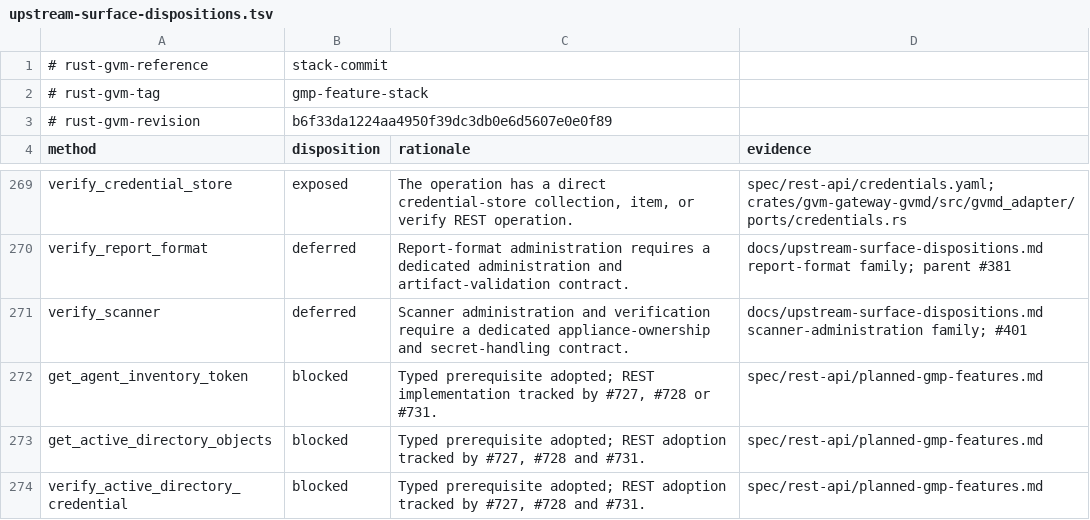
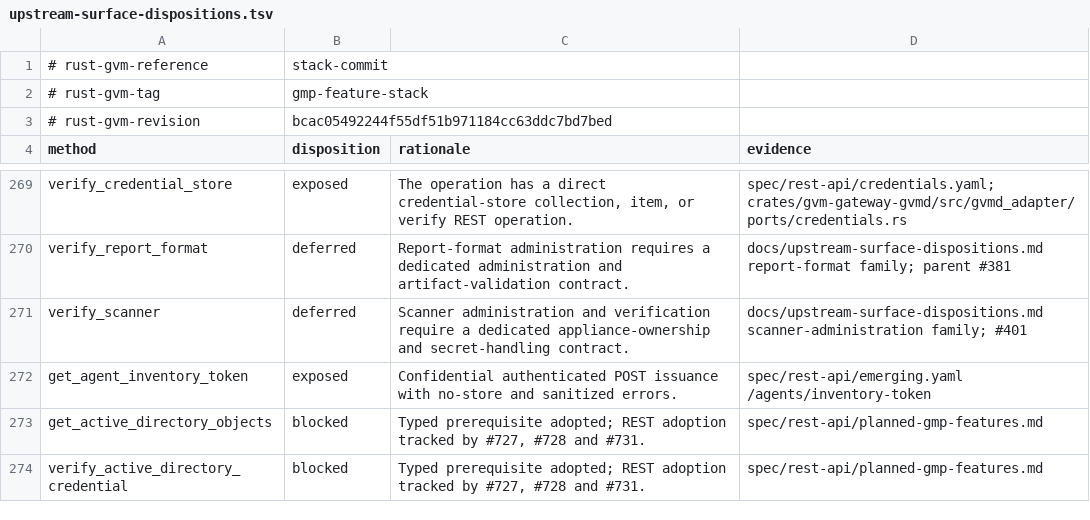
Before and after one commit to greenbone/rust-gvm-api, a TSV file: docs/upstream-surface-dispositions.tsv, drawn as a sheet; only a part is shown, gaps mark what is left out.

Commit message:
feat: confidential agent inventory token issuance (#731) (#744)
* feat: issue confidential agent inventory tokens through typed backend (#731)

* docs: count inventory-token route in API reference (#731)

* fix(agents): align inventory token OpenAPI contract

* fix(openapi): publish inventory token no-store header (#731)

* fix(agents): adopt typed nonempty inventory token validation

---------

Co-authored-by: hive-bumblebee <hive-bumblebee@users.noreply.github.com>
Co-authored-by: hive-bumblebee <278179999+hive-bumblebee@users.noreply.github.com>

```diff
--- a/docs/upstream-surface-dispositions.tsv
+++ b/docs/upstream-surface-dispositions.tsv
@@ -2,3 +2,3 @@
 # rust-gvm-tag	gmp-feature-stack
-# rust-gvm-revision	b6f33da1224aa4950f39dc3db0e6d5607e0e0f89
+# rust-gvm-revision	bcac05492244f55df51b971184cc63ddc7bd7bed
 method	disposition	rationale	evidence
@@ -271,3 +271,3 @@ verify_report_format	deferred	Report-format administration requires a dedicated
 verify_scanner	deferred	Scanner administration and verification require a dedicated appliance-ownership and secret-handling contract.	docs/upstream-surface-dispositions.md scanner-administration family; #401
-get_agent_inventory_token	blocked	Typed prerequisite adopted; REST implementation tracked by #727, #728 or #731.	spec/rest-api/planned-gmp-features.md
+get_agent_inventory_token	exposed	Confidential authenticated POST issuance with no-store and sanitized errors.	spec/rest-api/emerging.yaml /agents/inventory-token
 get_active_directory_objects	blocked	Typed prerequisite adopted; REST adoption tracked by #727, #728 and #731.	spec/rest-api/planned-gmp-features.md
```
Also changed, not shown: 28 other files.
